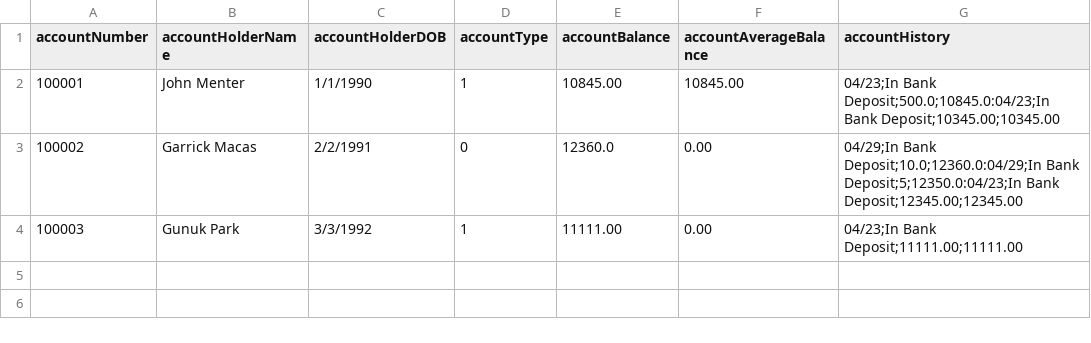
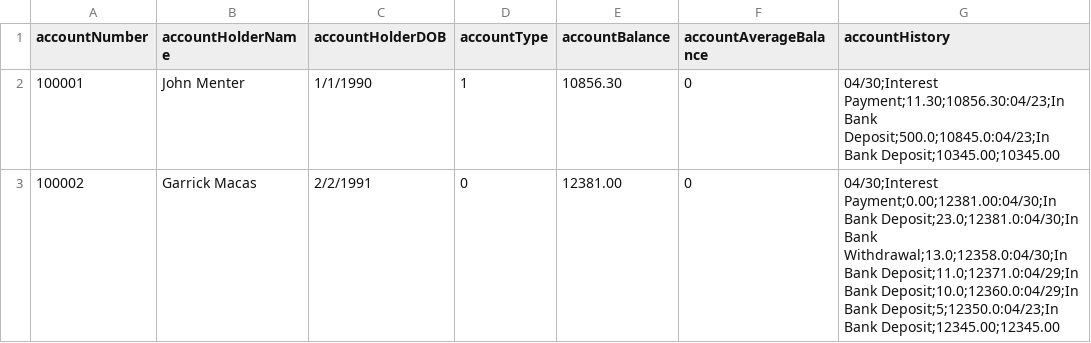
Before and after one commit to rickydanger/BankingFinanceApplication, a CSV file: Accounts/Accounts.csv, drawn as a sheet.

Commit message:
Force interest payment
Force interest payment

```diff
--- a/Accounts/Accounts.csv
+++ b/Accounts/Accounts.csv
@@ -1,4 +1,3 @@
 accountNumber,accountHolderName,accountHolderDOB,accountType,accountBalance,accountAverageBalance,accountHistory
-100001,John Menter,1/1/1990,1,10845.00,10845.00,04/23;In Bank Deposit;500.0;10845.0:04/23;In Bank Deposit;10345.00;10345.00
-100002,Garrick Macas,2/2/1991,0,12360.0,0.00,04/29;In Bank Deposit;10.0;12360.0:04/29;In Bank Deposit;5;12350.0:04/23;In Bank Deposit;12345.00;12345.00
-100003,Gunuk Park,3/3/1992,1,11111.00,0.00,04/23;In Bank Deposit;11111.00;11111.00
+100001,John Menter,1/1/1990,1,10856.30,0,04/30;Interest Payment;11.30;10856.30:04/23;In Bank Deposit;500.0;10845.0:04/23;In Bank Deposit;10345.00;10345.00
+100002,Garrick Macas,2/2/1991,0,12381.00,0,04/30;Interest Payment;0.00;12381.00:04/30;In Bank Deposit;23.0;12381.0:04/30;In Bank Withdrawal;13.0;12358.0:04/30;In Bank Deposit;11.0;12371.0:04/29;In Bank Deposit;10.0;12360.0:04/29;In Bank Deposit;5;12350.0:04/23;In Bank Deposit;12345.00;12345.00
```
Also changed, not shown: 3 other files.
